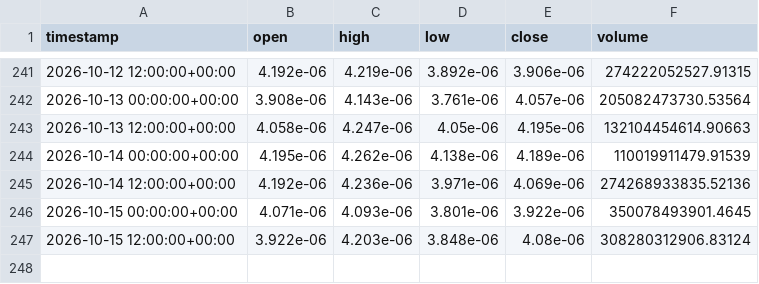
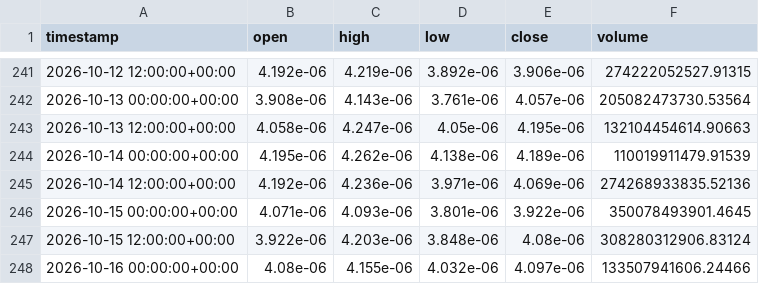
Before and after one commit to jcbusti-stack/Trading-nicabot, a CSV file: datos_velas/PEPE_USD_12h.csv, drawn as a sheet; only a part is shown, gaps mark what is left out; the diff names each change by its address in the sheet, - before the commit and + after, or states it on an @@ line.

```diff
--- a/datos_velas/PEPE_USD_12h.csv
+++ b/datos_velas/PEPE_USD_12h.csv
+row 248: 2026-10-16 00:00:00+00:00 | 4.08e-06 | 4.155e-06 | 4.032e-06 | 4.097e-06 | 133507941606.24466
```
Also changed, not shown: datos_velas/ADA_USD_12h.csv, datos_velas/BONK_USD_12h.csv, 12 other files.
